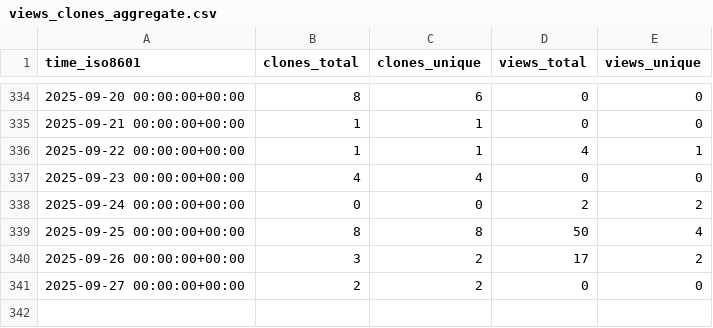
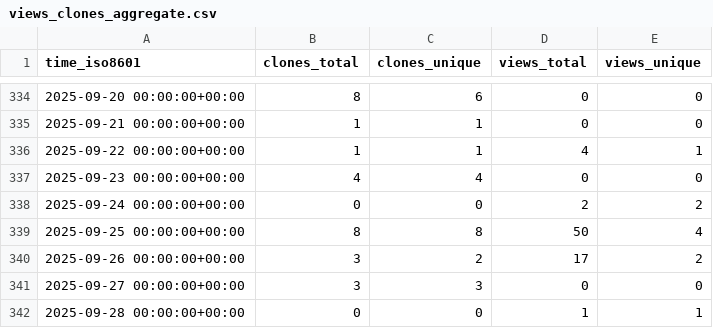
Before and after one commit to antonioscalaunina/pyANTI-FASc, a CSV file: antonioscalaunina/pyANTI-FASc/ghrs-data/views_clones_aggregate.csv, drawn as a sheet; only a part is shown, gaps mark what is left out.

```diff
--- a/antonioscalaunina/pyANTI-FASc/ghrs-data/views_clones_aggregate.csv
+++ b/antonioscalaunina/pyANTI-FASc/ghrs-data/views_clones_aggregate.csv
@@ -340,2 +340,3 @@ time_iso8601,clones_total,clones_unique,views_total,views_unique
 2025-09-26 00:00:00+00:00,3,2,17,2
-2025-09-27 00:00:00+00:00,2,2,0,0
+2025-09-27 00:00:00+00:00,3,3,0,0
+2025-09-28 00:00:00+00:00,0,0,1,1
```
Also changed, not shown: 1 other file.
